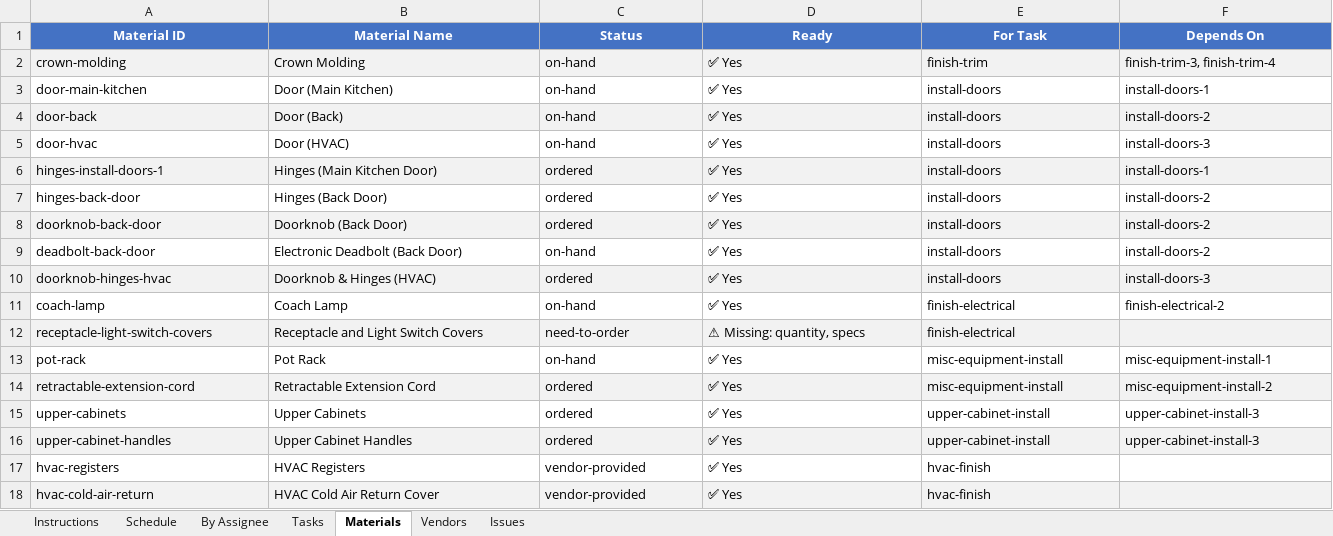
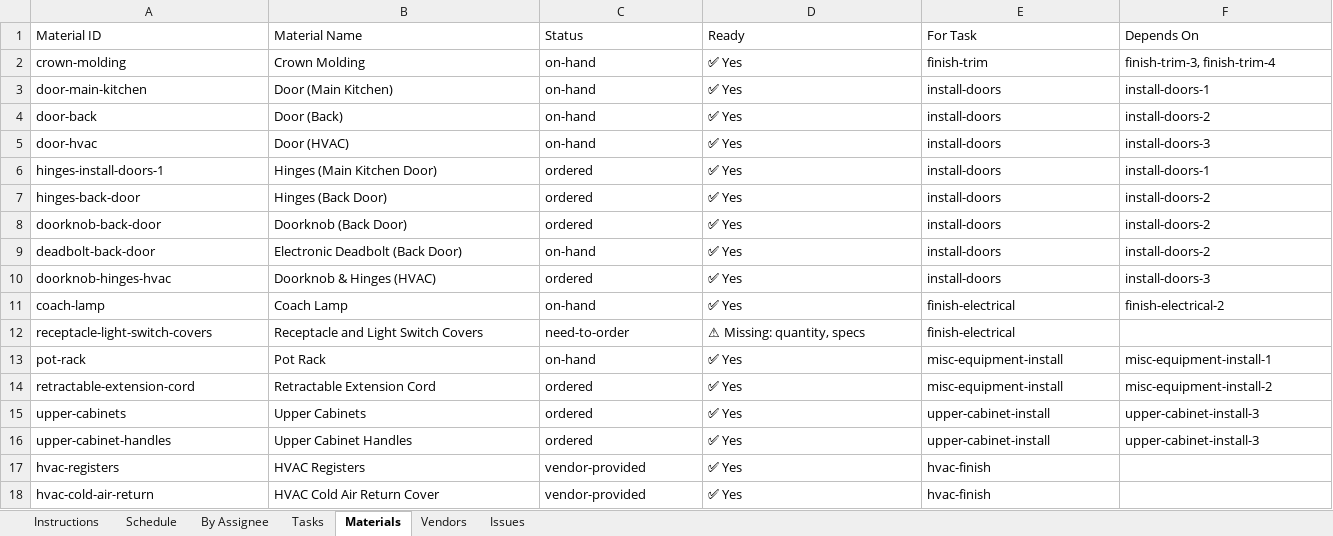
Before and after one commit to wdi-dave-roberts/wdi-content, an Excel workbook: projects/kitchen-remodel/Kitchen-Remodel-Tracker.xlsx, sheet Materials, drawn as a sheet; only a part is shown; values as stored, in another font and other column widths than the file's, no borders; the diff covers the shown part only; the diff names each change by its address in the sheet, - before the commit and + after, or states it on an @@ line.

```diff
--- a/projects/kitchen-remodel/Kitchen-Remodel-Tracker.xlsx (sheet Materials)
+++ b/projects/kitchen-remodel/Kitchen-Remodel-Tracker.xlsx (sheet Materials)
@@ A1:F1 fill: #4472C4 → none, bold: on → off, text colour: #FFFFFF → black, alignment: center → left @@
-A2:F2 fill: #F2F2F2
+A2:F2 fill: none
-A4:F4 fill: #F2F2F2
+A4:F4 fill: none
-A6:F6 fill: #F2F2F2
+A6:F6 fill: none
-A8:F8 fill: #F2F2F2
+A8:F8 fill: none
-A10:F10 fill: #F2F2F2
+A10:F10 fill: none
-A12:F12 fill: #F2F2F2
+A12:F12 fill: none
-A14:F14 fill: #F2F2F2
+A14:F14 fill: none
-A16:F16 fill: #F2F2F2
+A16:F16 fill: none
-A18:F18 fill: #F2F2F2
+A18:F18 fill: none
```
Also changed, not shown: cell formats elsewhere in this sheet, sheet Issues, sheet Schedule, sheet By Assignee, sheet Vendors, sheet Tasks, sheet Instructions, 5 other files.
